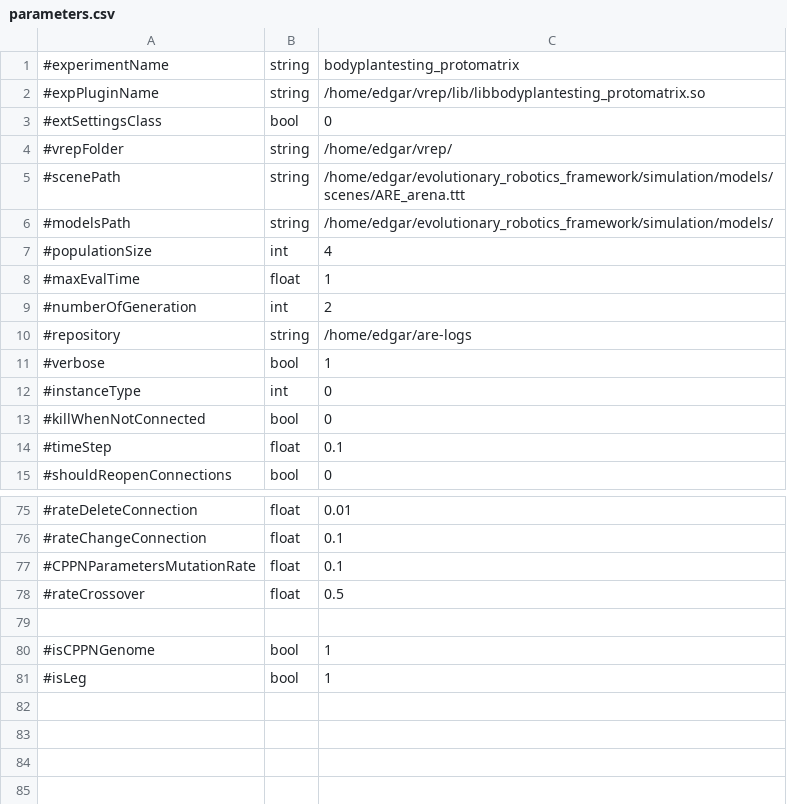
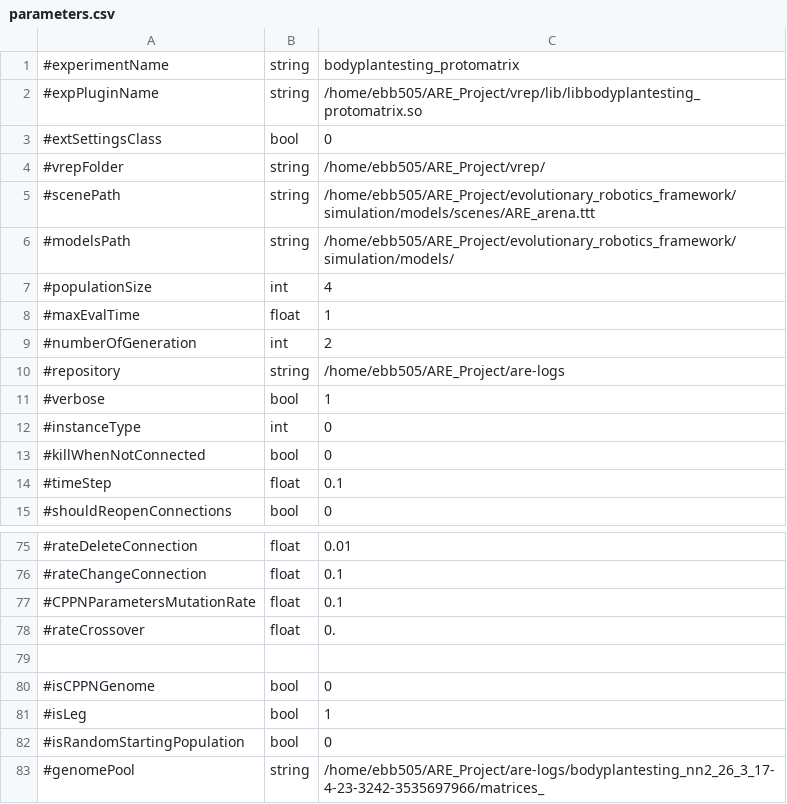
Before and after one commit to AutonomousRoboticEvolution/AREFramework, a CSV file: experiments/bodyplantesting_protomatrix/parameters.csv, drawn as a sheet; only a part is shown, gaps mark what is left out.

Commit message:
Evolution kind of working
1. Init working (loading body plans)
2. Mutation working (from parent to child)
3. Parent logging not morking
4. Crossover not working

```diff
--- a/experiments/bodyplantesting_protomatrix/parameters.csv
+++ b/experiments/bodyplantesting_protomatrix/parameters.csv
@@ -1,7 +1,7 @@
 #experimentName,string,bodyplantesting_protomatrix
-#expPluginName,string,/home/edgar/vrep/lib/libbodyplantesting_protomatrix.so
+#expPluginName,string,/home/ebb505/ARE_Project/vrep/lib/libbodyplantesting_protomatrix.so
 #extSettingsClass,bool,0
-#vrepFolder,string,/home/edgar/vrep/
-#scenePath,string,/home/edgar/evolutionary_robotics_framework/simulation/models/scenes/ARE_arena.ttt
-#modelsPath,string,/home/edgar/evolutionary_robotics_framework/simulation/models/
+#vrepFolder,string,/home/ebb505/ARE_Project/vrep/
+#scenePath,string,/home/ebb505/ARE_Project/evolutionary_robotics_framework/simulation/models/scenes/ARE_arena.ttt
+#modelsPath,string,/home/ebb505/ARE_Project/evolutionary_robotics_framework/simulation/models/
 #populationSize,int,4
@@ -9,3 +9,3 @@
 #numberOfGeneration,int,2
-#repository,string,/home/edgar/are-logs
+#repository,string,/home/ebb505/ARE_Project/are-logs
 #verbose,bool,1
@@ -77,5 +77,7 @@
 #CPPNParametersMutationRate,float,0.1
-#rateCrossover,float,0.5
+#rateCrossover,float,0.
 
-#isCPPNGenome,bool,1
+#isCPPNGenome,bool,0
 #isLeg,bool,1
+#isRandomStartingPopulation,bool,0
+#genomePool,string,/home/ebb505/ARE_Project/are-logs/bodyplantesting_nn2_26_3_17-4-23-3242-3535697966/matrices_
```
Also changed, not shown: experiments/matrix_evolution/parameters.csv, 7 other files.
